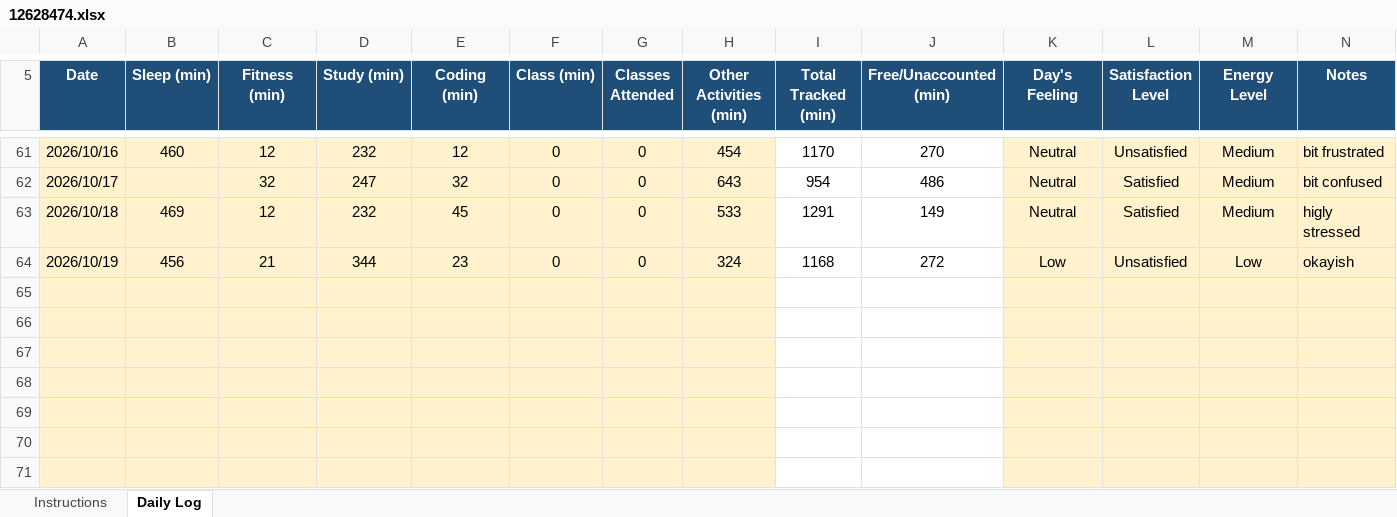
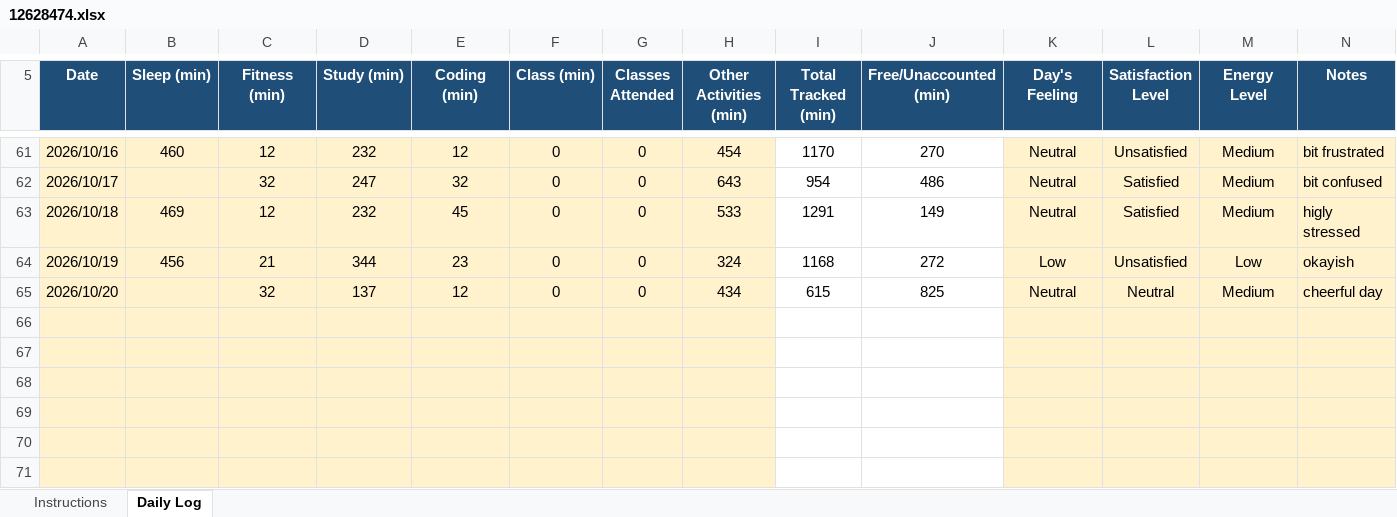
Before and after one commit to drishtisharma0263-cyber/776, an Excel workbook: 12628474.xlsx, sheet Daily Log, drawn as a sheet; only a part is shown, gaps mark what is left out; values as stored, in another font and other column widths than the file's, no borders; conditional formats not drawn; the diff names each change by its address in the sheet, - before the commit and + after, or states it on an @@ line.

Commit message:
updated on oct20

```diff
--- a/12628474.xlsx (sheet Daily Log)
+++ b/12628474.xlsx (sheet Daily Log)
-row 65: (empty)
+row 65: 2026/10/20 |  | 32 | 137 | 12 | 0 | 0 | 434 | 615 | 825 | Neutral | Neutral | Medium | cheerful day
```
